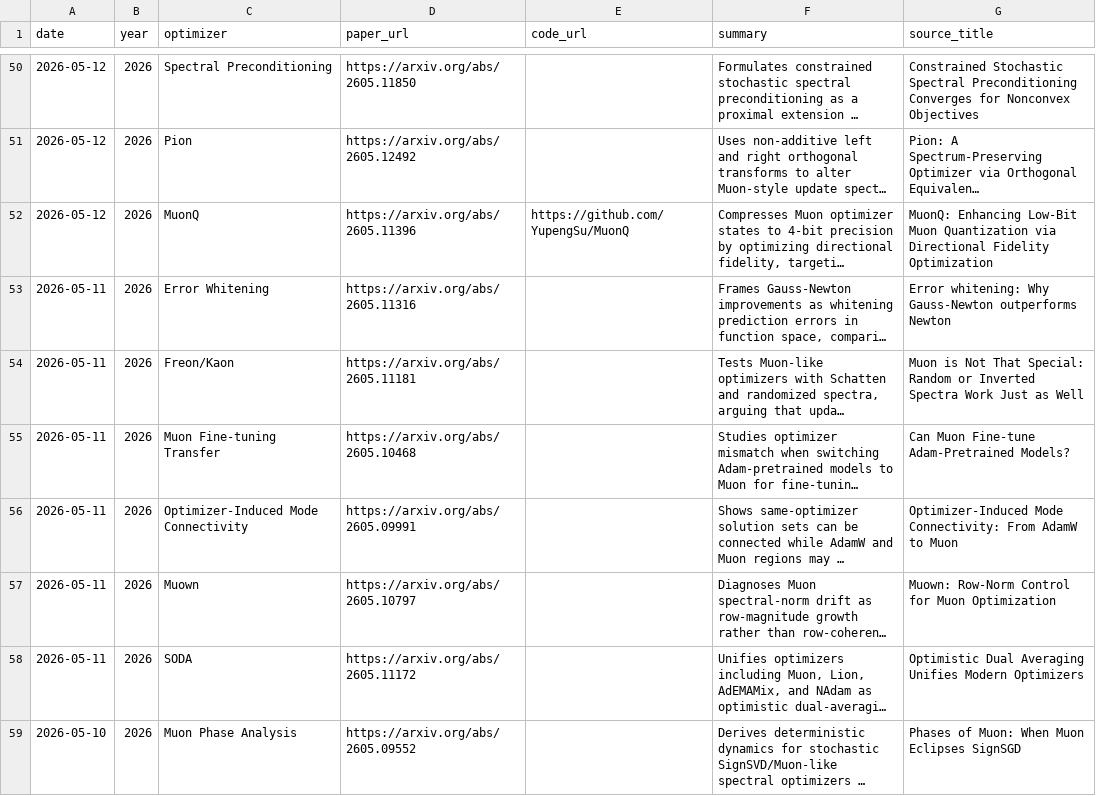
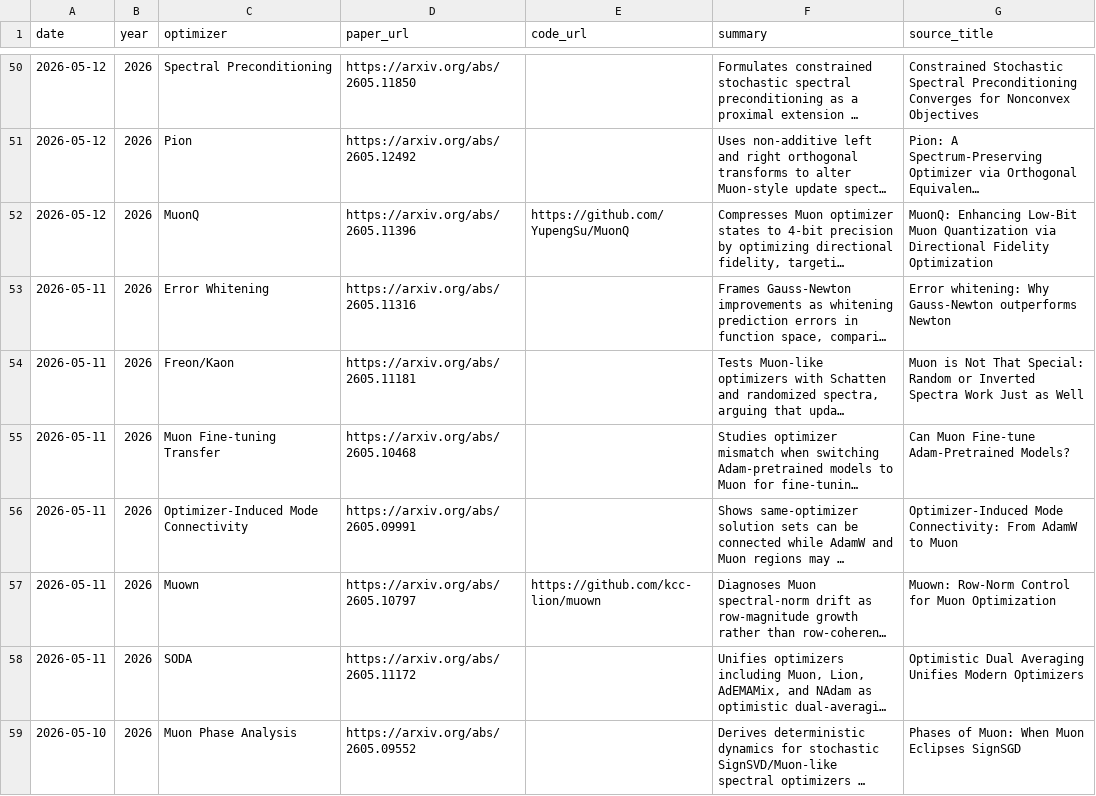
Before and after one commit to JiwenJ/Awesome-Optimizers, a CSV file: data/optimizers.csv, drawn as a sheet; only a part is shown, gaps mark what is left out; long unchanged cells end in …; the diff names each change by its address in the sheet, - before the commit and + after, or states it on an @@ line.

```diff
--- a/data/optimizers.csv
+++ b/data/optimizers.csv
-E57 (code_url): (empty)
+E57 (code_url): https://github.com/kcc-lion/muown
```
Also changed, not shown: data/muon_resources.csv, data/muon_weakly_related.csv, 1 other file.
